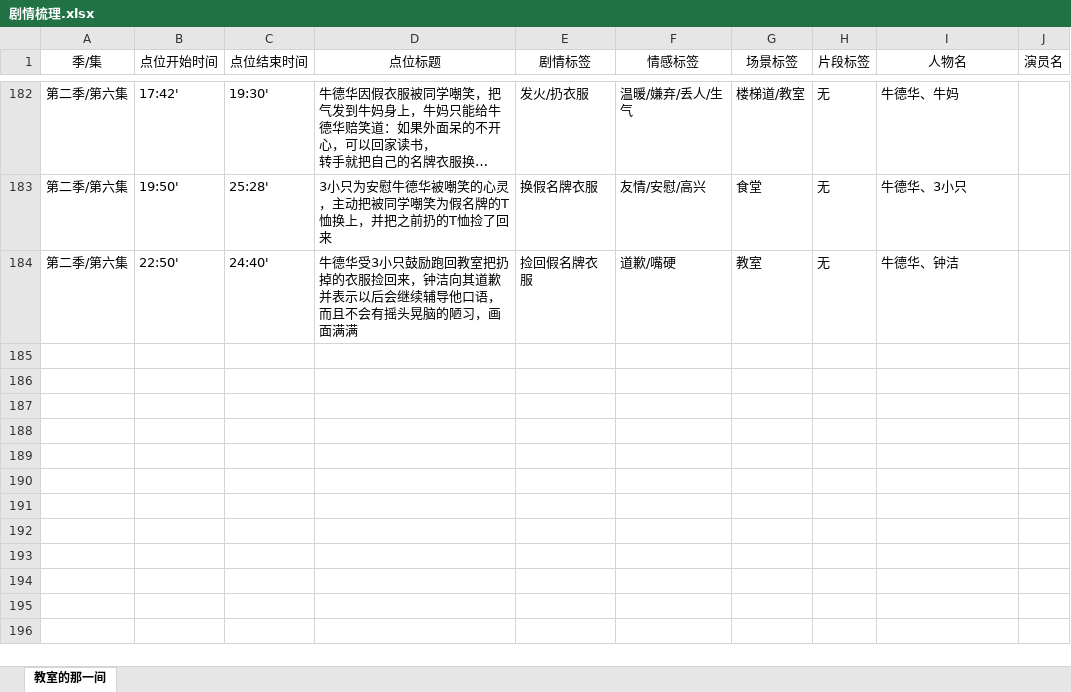
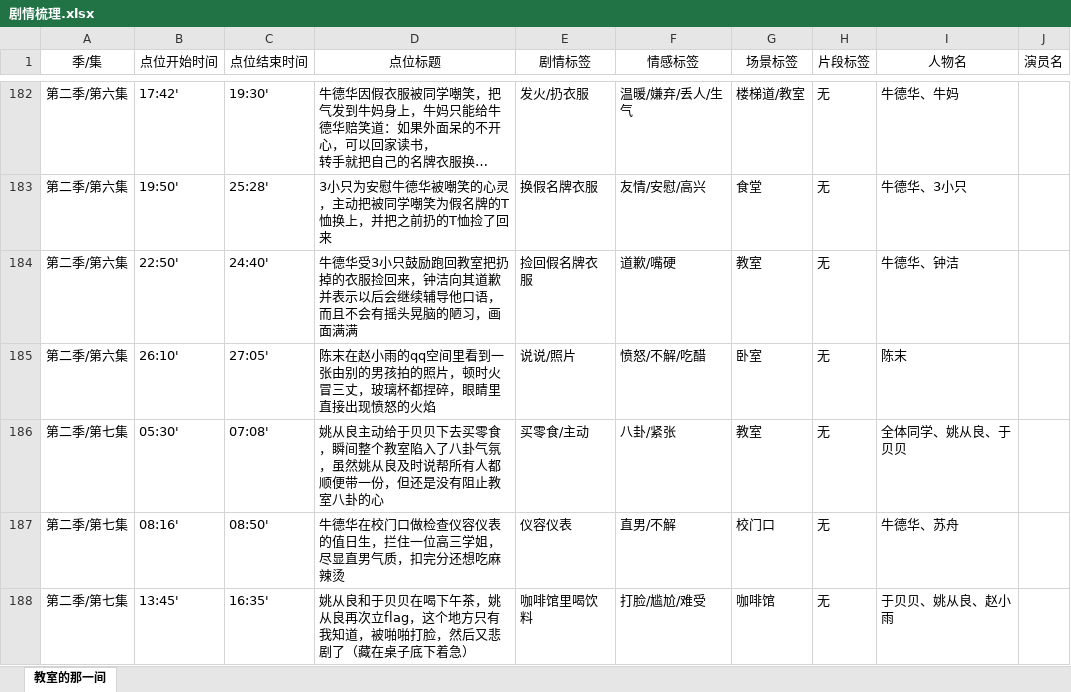
Before and after one commit to hujiangyun/clip-excel, an Excel workbook: 剧情梳理.xlsx, sheet 教室的那一间, drawn as a sheet; only a part is shown, gaps mark what is left out; long unchanged cells end in …; values as stored, in another font and other column widths than the file's, no borders; the diff names each change by its address in the sheet, - before the commit and + after, or states it on an @@ line.

Commit message:
update

```diff
--- a/剧情梳理.xlsx (sheet 教室的那一间)
+++ b/剧情梳理.xlsx (sheet 教室的那一间)
+row 185: 第二季/第六集 | 26:10' | 27:05' | 陈末在赵小雨的qq空间里看到一张由别的男孩拍的照片，顿时火冒三丈，玻璃杯都捏碎，眼睛里直接出现愤怒的火焰 | 说说/照片 | 愤怒/不解/吃醋 | 卧室 | 无 | 陈末
+row 186: 第二季/第七集 | 05:30' | 07:08' | 姚从良主动给于贝贝下去买零食，瞬间整个教室陷入了八卦气氛，虽然姚从良及时说帮所有人都顺便带一份，但还是没有阻止教室八卦的心 | 买零食/主动 | 八卦/紧张 | 教室 | 无 | 全体同学、姚从良、于贝贝
+row 187: 第二季/第七集 | 08:16' | 08:50' | 牛德华在校门口做检查仪容仪表的值日生，拦住一位高三学姐，尽显直男气质，扣完分还想吃麻辣烫 | 仪容仪表 | 直男/不解 | 校门口 | 无 | 牛德华、苏舟
+row 188: 第二季/第七集 | 13:45' | 16:35' | 姚从良和于贝贝在喝下午茶，姚从良再次立flag，这个地方只有我知道，被啪啪打脸，然后又悲剧了（藏在桌子底下着急） | 咖啡馆里喝饮料 | 打脸/尴尬/难受 | 咖啡馆 | 无 | 于贝贝、姚从良、赵小雨
```
